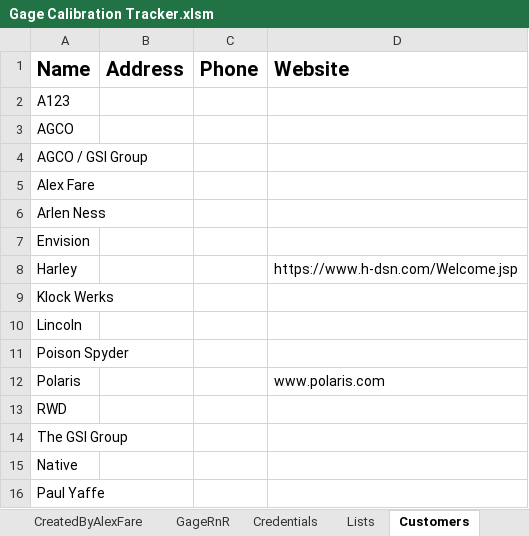
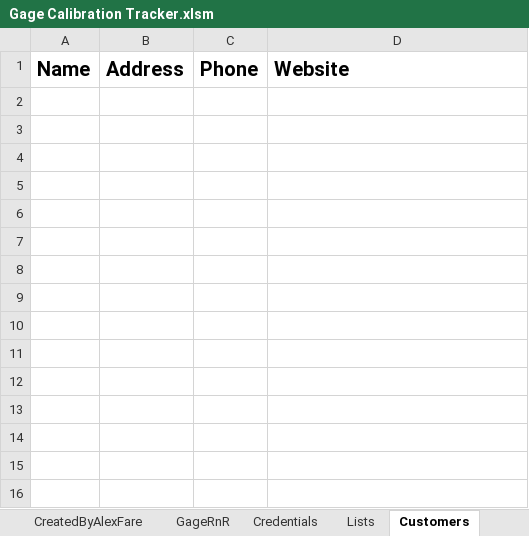
Before and after one commit to alexfare/GageCalibrationTracker, an Excel workbook: Gage Calibration Tracker.xlsm, sheet Customers, drawn as a sheet; values as stored, in another font and other column widths than the file's, no borders; charts and pictures and table styles not drawn; the diff names each change by its address in the sheet, - before the commit and + after, or states it on an @@ line.

```diff
--- a/Gage Calibration Tracker.xlsm (sheet Customers)
+++ b/Gage Calibration Tracker.xlsm (sheet Customers)
-row 2: A123
-row 3: AGCO
-row 4: AGCO / GSI Group
-row 5: Alex Fare
-row 6: Arlen Ness
-row 7: Envision
-row 8: Harley |  |  | https://www.h-dsn.com/Welcome.jsp
-row 9: Klock Werks
-row 10: Lincoln
-row 11: Poison Spyder
-row 12: Polaris |  |  | www.polaris.com
-row 13: RWD
-row 14: The GSI Group
-row 15: Native
-row 16: Paul Yaffe
```
Also changed, not shown: sheet CreatedByAlexFare, sheet Admin, sheet Credentials, sheet Labels, other sheet tabs, hidden cells, charts or pictures, 14 other files.
